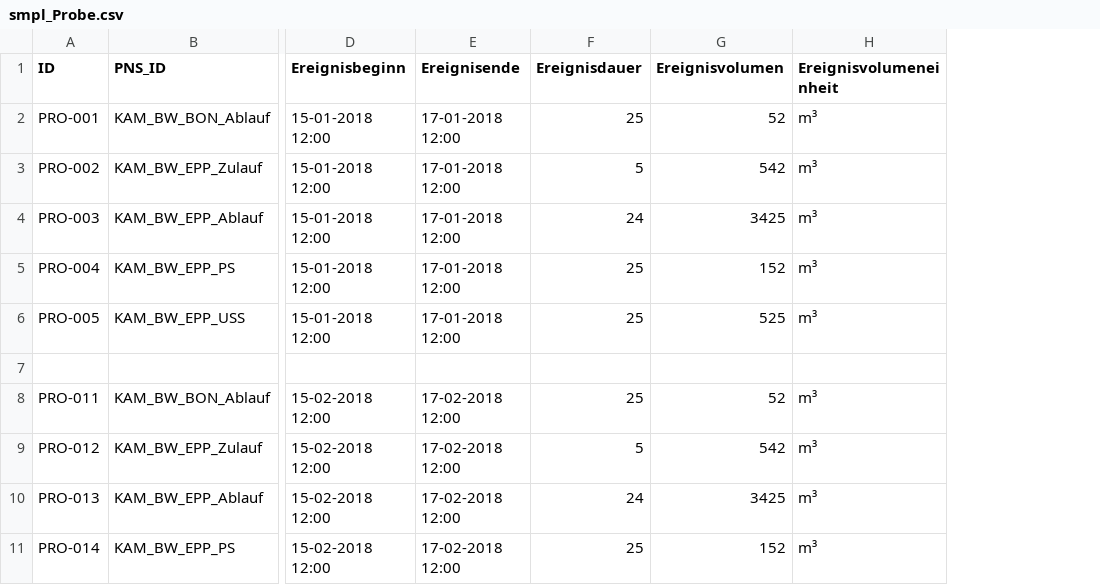
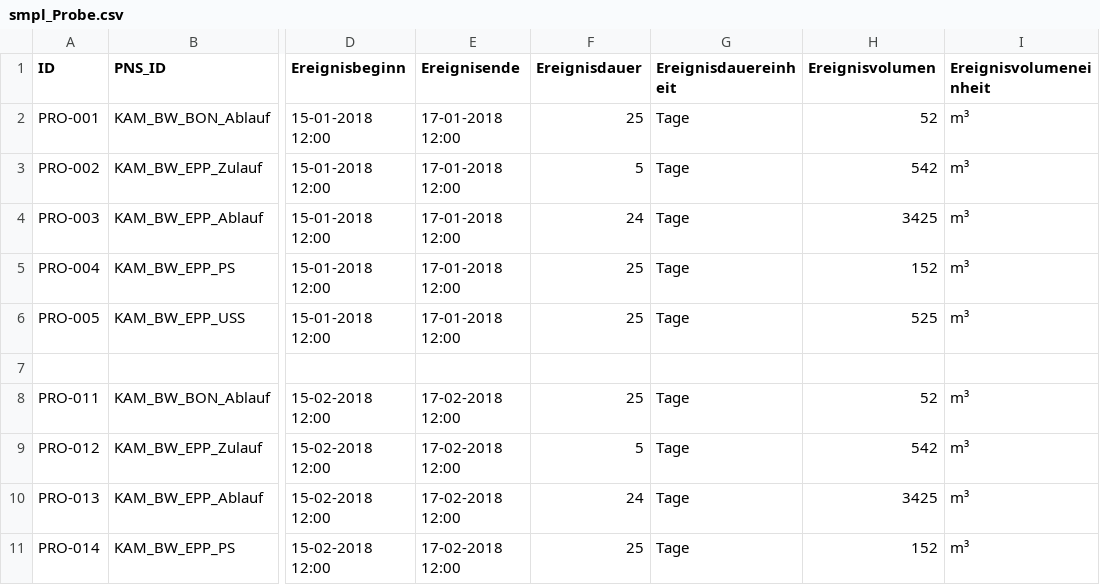
Before and after one commit to 52North/dakamon-r-tools, a CSV file: Daten/smpl_Probe.csv, drawn as a sheet; only a part is shown, gaps mark what is left out; the diff names each change by its address in the sheet, - before the commit and + after, or states it on an @@ line.

Commit message:
Update Probe sample file: add column Ereignisdauereinheit
Die Ereignisdauereinhit wird vom automatischen erstellen der Spalten so
richtig unterstützt. Bedingung ist, dass der CSV-Ersteller darauf
achtet, dass in der Ereignisdauer-Spalte nur Zahlen stehen.

```diff
--- a/Daten/smpl_Probe.csv
+++ b/Daten/smpl_Probe.csv
+column G (Ereignisdauereinheit), rows 2-11: Tage | Tage | Tage | Tage | Tage |  | Tage | Tage | Tage | Tage
```
